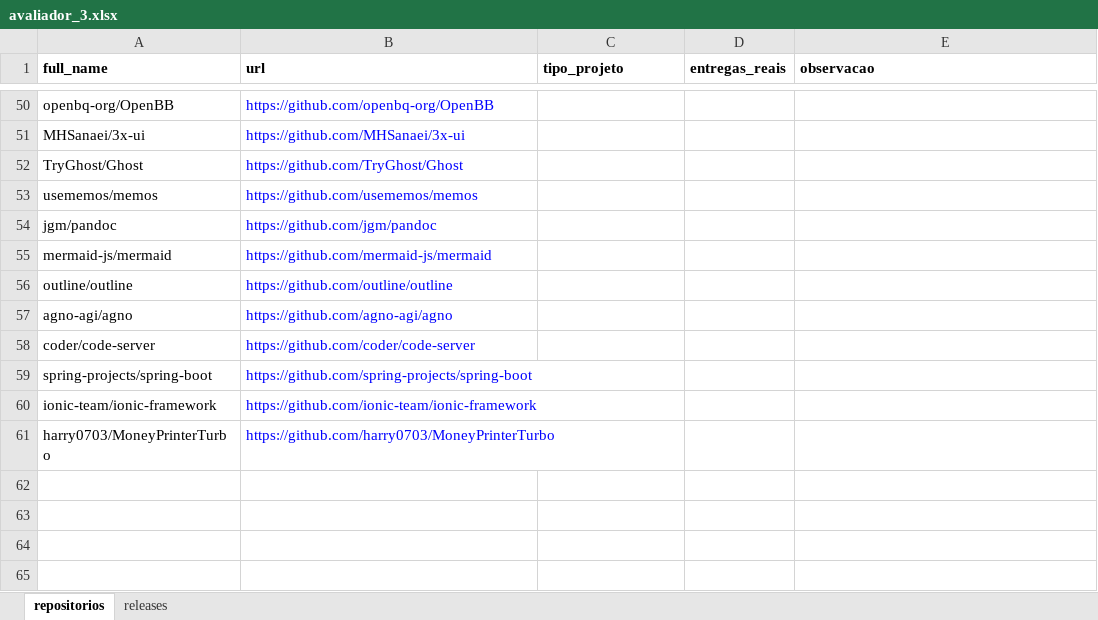
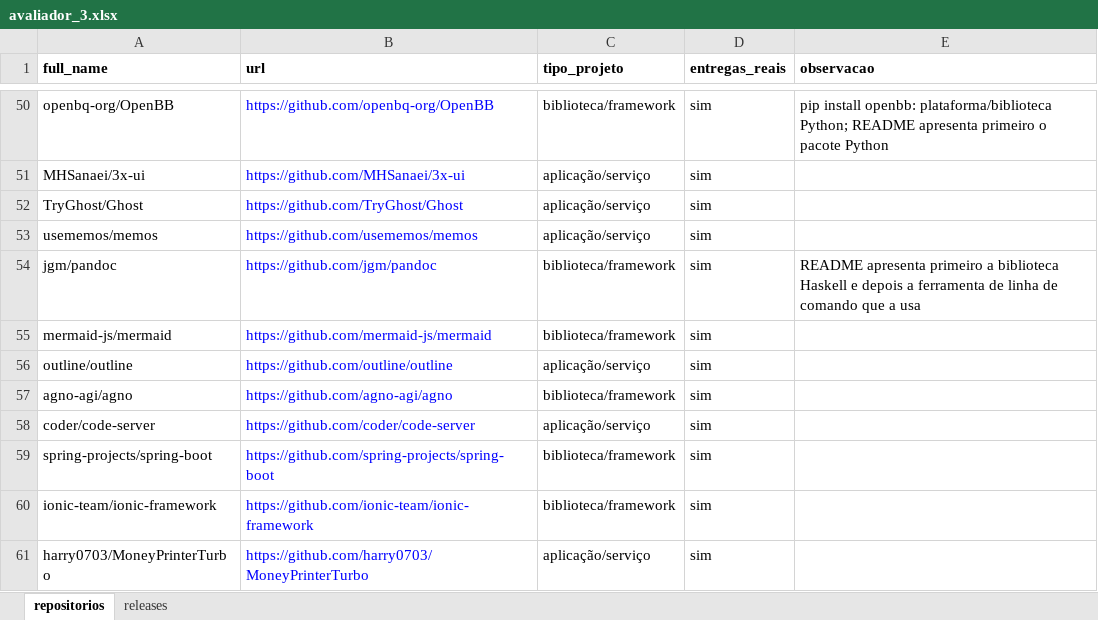
Before and after one commit to eversbrehh/lab-experimentacao-software, an Excel workbook: lab03/dados/rotulagem/avaliador_3.xlsx, sheet repositorios, drawn as a sheet; only a part is shown, gaps mark what is left out; values as stored, in another font and other column widths than the file's, no borders; the diff covers the shown part only; the diff names each change by its address in the sheet, - before the commit and + after, or states it on an @@ line.

```diff
--- a/lab03/dados/rotulagem/avaliador_3.xlsx (sheet repositorios)
+++ b/lab03/dados/rotulagem/avaliador_3.xlsx (sheet repositorios)
-C50 (tipo_projeto): (empty)
+C50 (tipo_projeto): biblioteca/framework
-D50:D61 (entregas_reais): (empty)
+D50:D61 (entregas_reais): sim
-E50 (observacao): (empty)
+E50 (observacao): pip install openbb: plataforma/biblioteca Python; README apresenta primeiro o pacote Python
-C51:C53 (tipo_projeto): (empty)
+C51:C53 (tipo_projeto): aplicação/serviço
-C54:C55 (tipo_projeto): (empty)
+C54:C55 (tipo_projeto): biblioteca/framework
-E54 (observacao): (empty)
+E54 (observacao): README apresenta primeiro a biblioteca Haskell e depois a ferramenta de linha de comando que a usa
-C56 (tipo_projeto): (empty)
+C56 (tipo_projeto): aplicação/serviço
-C57 (tipo_projeto): (empty)
+C57 (tipo_projeto): biblioteca/framework
-C58 (tipo_projeto): (empty)
+C58 (tipo_projeto): aplicação/serviço
-C59:C60 (tipo_projeto): (empty)
+C59:C60 (tipo_projeto): biblioteca/framework
-C61 (tipo_projeto): (empty)
+C61 (tipo_projeto): aplicação/serviço
```
Also changed, not shown: 112 edited cells elsewhere in this sheet, sheet releases.
